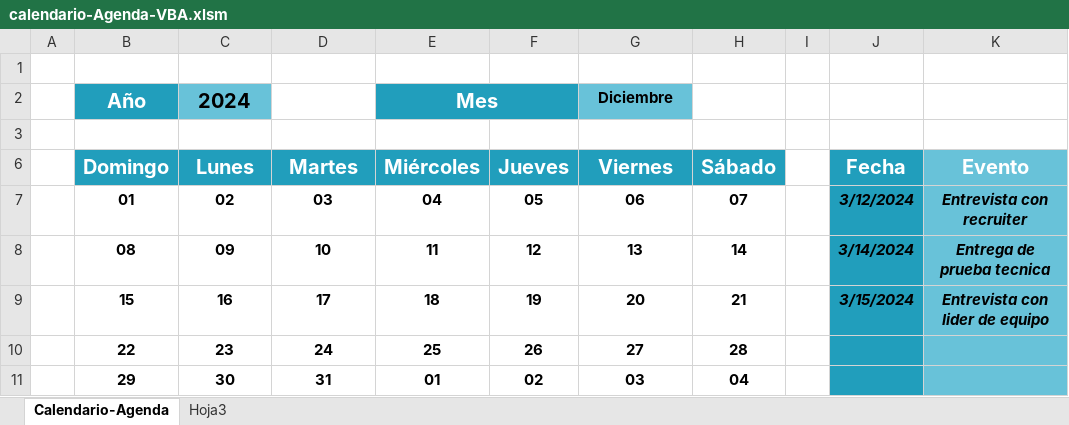
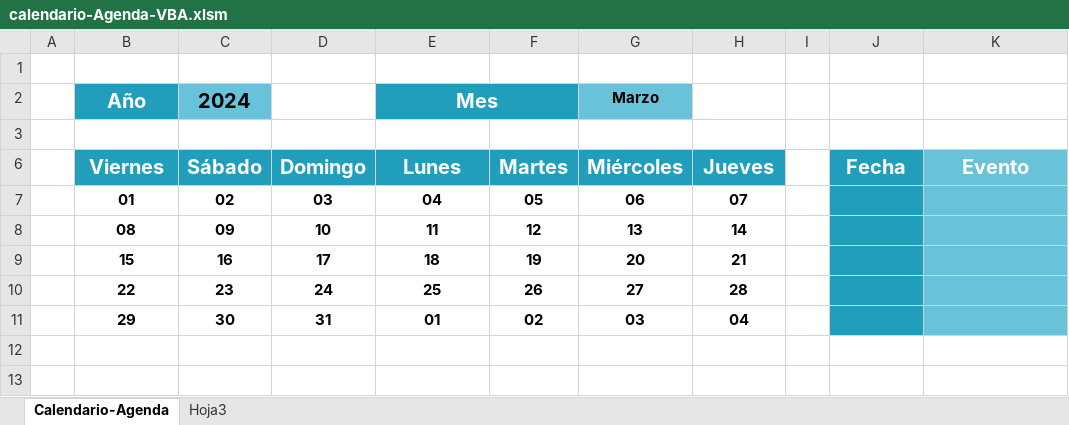
Before and after one commit to bparedes21/Calendario-Agenda-Din-mico-en-Excel, an Excel workbook: Archivo Excel/calendario-Agenda-VBA.xlsm, sheet Calendario-Agenda, drawn as a sheet; values as stored, in another font and other column widths than the file's, no borders; charts and pictures and conditional formats not drawn; removed rows and columns are numbered as before the commit, all else as after; the diff names each change by its address in the sheet, - before the commit and + after, or states it on an @@ line.

Commit message:
excel-calendar

```diff
--- a/Archivo Excel/calendario-Agenda-VBA.xlsm (sheet Calendario-Agenda)
+++ b/Archivo Excel/calendario-Agenda-VBA.xlsm (sheet Calendario-Agenda)
-G2: Diciembre
+G2: Marzo
-row 6:  | Domingo | Lunes | Martes | Miércoles | Jueves | Viernes | Sábado |  | Fecha | Evento
+row 6:  | Viernes | Sábado | Domingo | Lunes | Martes | Miércoles | Jueves |  | Fecha | Evento
-J7: 3/12/2024
+J7: (empty)
-K7: Entrevista con recruiter
+K7: (empty)
-J8: 3/14/2024
+J8: (empty)
-K8: Entrega de prueba tecnica
+K8: (empty)
-J9: 3/15/2024
+J9: (empty)
-K9: Entrevista con lider de equipo
+K9: (empty)
```
Also changed, not shown: sheet Hoja3, hidden cells, charts or pictures.
